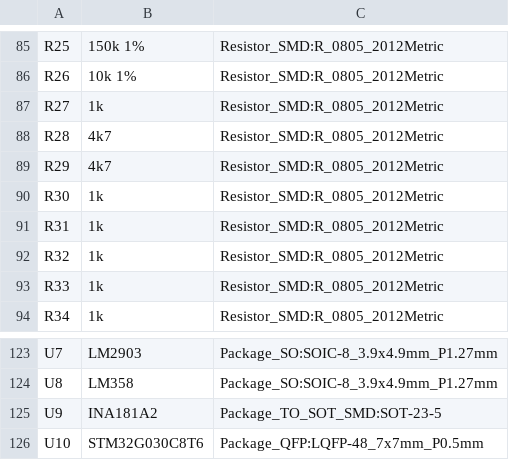
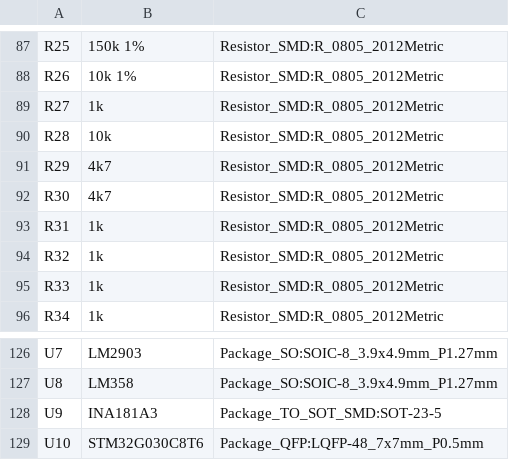
Before and after one commit to mohammadrezasafaeian/usbc-pd-bench-psu, a CSV file: bom.csv, drawn as a sheet; only a part is shown, gaps mark what is left out; the diff covers the shown part only.

```diff
--- a/bom.csv
+++ b/bom.csv
@@ -87,5 +89,5 @@
 "R27","1k","Resistor_SMD:R_0805_2012Metric"
-"R28","4k7","Resistor_SMD:R_0805_2012Metric"
+"R28","10k","Resistor_SMD:R_0805_2012Metric"
 "R29","4k7","Resistor_SMD:R_0805_2012Metric"
-"R30","1k","Resistor_SMD:R_0805_2012Metric"
+"R30","4k7","Resistor_SMD:R_0805_2012Metric"
 "R31","1k","Resistor_SMD:R_0805_2012Metric"
@@ -124,3 +127,3 @@
 "U8","LM358","Package_SO:SOIC-8_3.9x4.9mm_P1.27mm"
-"U9","INA181A2","Package_TO_SOT_SMD:SOT-23-5"
+"U9","INA181A3","Package_TO_SOT_SMD:SOT-23-5"
 "U10","STM32G030C8T6","Package_QFP:LQFP-48_7x7mm_P0.5mm"
```
Also changed, not shown: 3 added rows and 8 edited cells elsewhere in this file, 9 other files.
